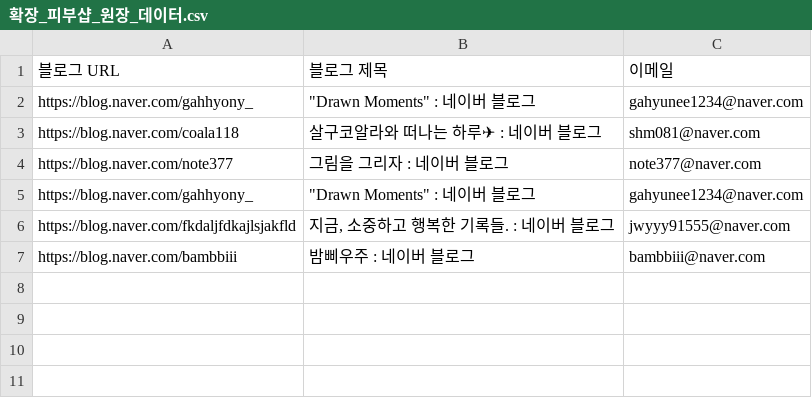
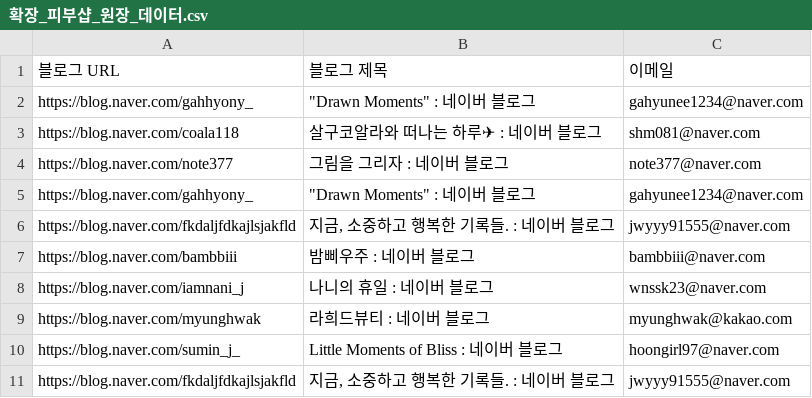
Before and after one commit to Han-jinwook/lumi_marketer, a CSV file: 확장_피부샵_원장_데이터.csv, drawn as a sheet.

```diff
--- a/확장_피부샵_원장_데이터.csv
+++ b/확장_피부샵_원장_데이터.csv
@@ -7 +7,5 @@ https://blog.naver.com/fkdaljfdkajlsjakfld,"지금, 소중하고 행복한 기
 https://blog.naver.com/bambbiii,밤삐우주 : 네이버 블로그,bambbiii@naver.com
+https://blog.naver.com/iamnani_j,나니의 휴일 : 네이버 블로그,wnssk23@naver.com
+https://blog.naver.com/myunghwak,라희드뷰티 : 네이버 블로그,myunghwak@kakao.com
+https://blog.naver.com/sumin_j_,Little Moments of Bliss : 네이버 블로그,hoongirl97@naver.com
+https://blog.naver.com/fkdaljfdkajlsjakfld,"지금, 소중하고 행복한 기록들. : 네이버 블로그",jwyyy91555@naver.com
```
Also changed, not shown: 13 other files.
